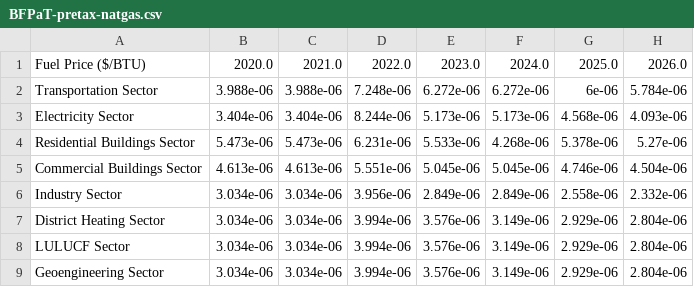
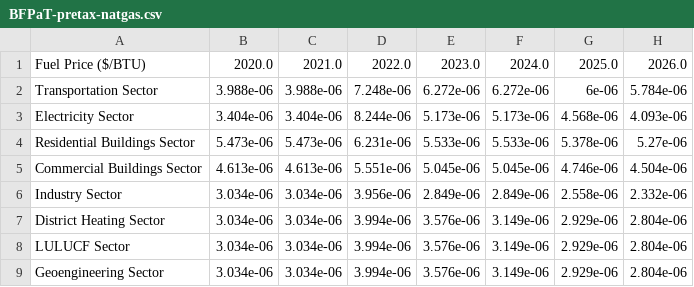
Before and after one commit to EnergyInnovation/eps-idaho, a CSV file: InputData/fuels/BFPaT/BFPaT-pretax-natgas.csv, drawn as a sheet; only a part is shown; the diff names each change by its address in the sheet, - before the commit and + after, or states it on an @@ line.

```diff
--- a/InputData/fuels/BFPaT/BFPaT-pretax-natgas.csv
+++ b/InputData/fuels/BFPaT/BFPaT-pretax-natgas.csv
-F4: 4.268e-06
+F4: 5.533e-06
```
Also changed, not shown: InputData/fuels/BFPaT/BFPaT-fueltax-natgas.csv, 8 other files.
